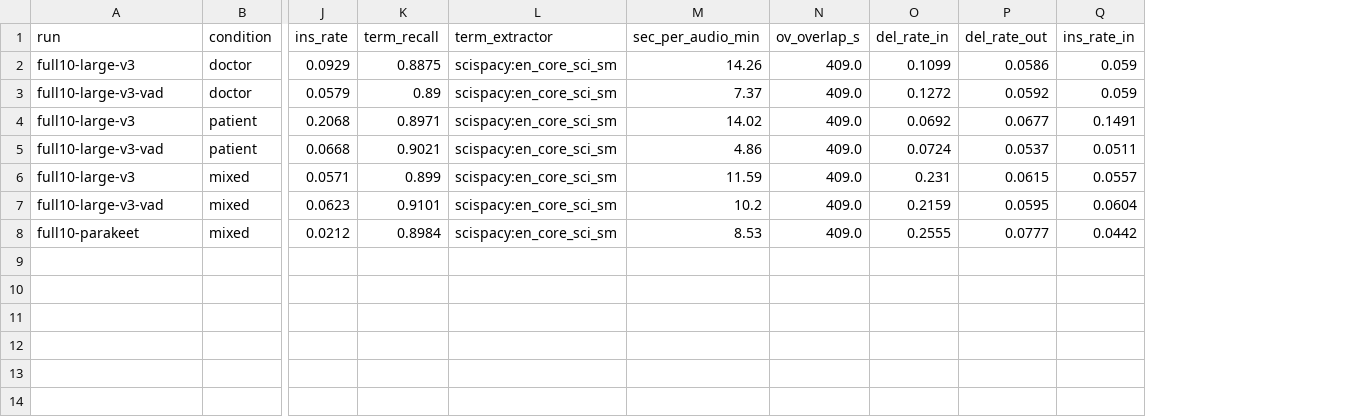
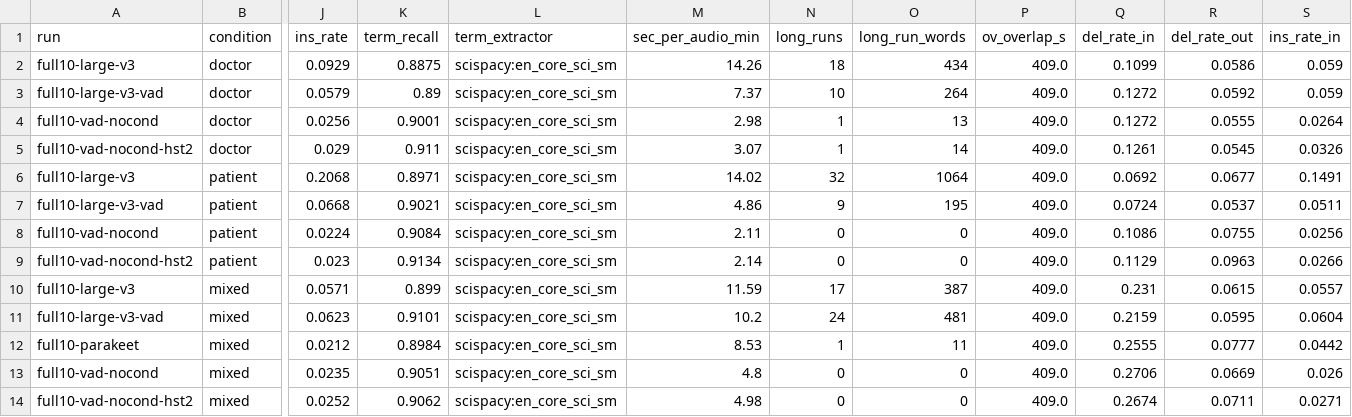
Before and after one commit to Fw93810/medical-asr-eval, a CSV file: results/full10/comparison.csv, drawn as a sheet; only a part is shown, gaps mark what is left out; addresses are those after the commit; rows hold the shown columns only; the diff names each change by its address in the sheet, - before the commit and + after, or states it on an @@ line.

```diff
--- a/results/full10/comparison.csv
+++ b/results/full10/comparison.csv
+column N (long_runs), rows 2-3: 18 | 10; rows 6-7: 32 | 9; rows 10-12: 17 | 24 | 1
+column O (long_run_words), rows 2-3: 434 | 264; rows 6-7: 1064 | 195; rows 10-12: 387 | 481 | 11
+row 4: full10-vad-nocond | doctor | 0.0256 | 0.9001 | scispacy:en_core_sci_sm | 2.98 | 1 | 13 | 409.0 | 0.1272 | 0.0555 | 0.0264
+row 5: full10-vad-nocond-hst2 | doctor | 0.029 | 0.911 | scispacy:en_core_sci_sm | 3.07 | 1 | 14 | 409.0 | 0.1261 | 0.0545 | 0.0326
+row 8: full10-vad-nocond | patient | 0.0224 | 0.9084 | scispacy:en_core_sci_sm | 2.11 | 0 | 0 | 409.0 | 0.1086 | 0.0755 | 0.0256
+row 9: full10-vad-nocond-hst2 | patient | 0.023 | 0.9134 | scispacy:en_core_sci_sm | 2.14 | 0 | 0 | 409.0 | 0.1129 | 0.0963 | 0.0266
+row 13: full10-vad-nocond | mixed | 0.0235 | 0.9051 | scispacy:en_core_sci_sm | 4.8 | 0 | 0 | 409.0 | 0.2706 | 0.0669 | 0.026
+row 14: full10-vad-nocond-hst2 | mixed | 0.0252 | 0.9062 | scispacy:en_core_sci_sm | 4.98 | 0 | 0 | 409.0 | 0.2674 | 0.0711 | 0.0271
```
Also changed, not shown: results/full10/top_insertions.csv, 3 other files.
